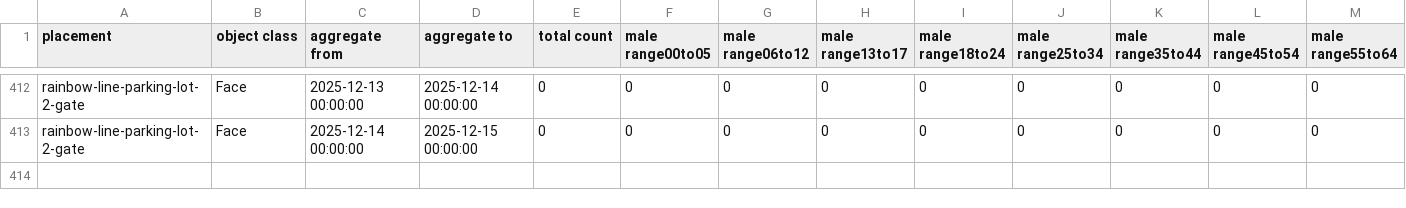
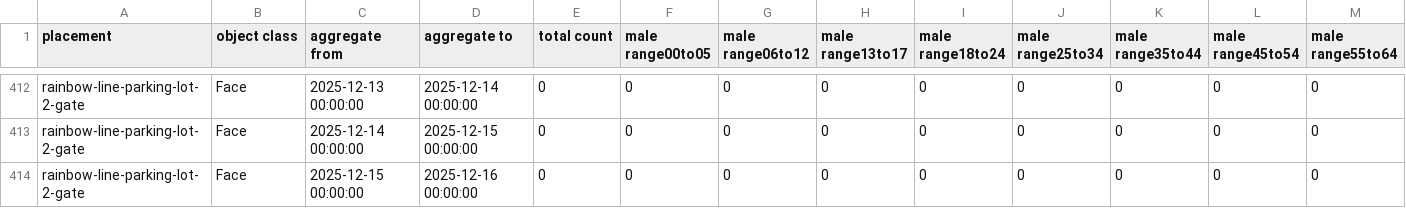
Before and after one commit to code4fukui/fukui-kanko-people-flow-visualization, a CSV file: packages/whole/public/rainbow-line-parking-lot-2-gate/Face.csv, drawn as a sheet; only a part is shown, gaps mark what is left out; rows hold the shown columns only; the diff names each change by its address in the sheet, - before the commit and + after, or states it on an @@ line.

```diff
--- a/packages/whole/public/rainbow-line-parking-lot-2-gate/Face.csv
+++ b/packages/whole/public/rainbow-line-parking-lot-2-gate/Face.csv
+row 414: rainbow-line-parking-lot-2-gate | Face | 2025-12-15 00:00:00 | 2025-12-16 00:00:00 | 0 | 0 | 0 | 0 | 0 | 0 | 0 | 0 | 0
```
Also changed, not shown: packages/whole/public/fukui-station-east-entrance/Face.csv, packages/whole/public/rainbow-line-parking-lot-1-gate/Face.csv, 5 other files.
